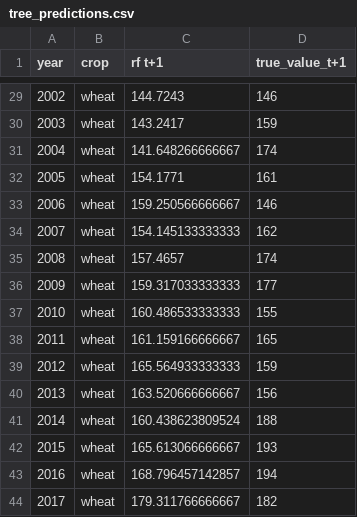
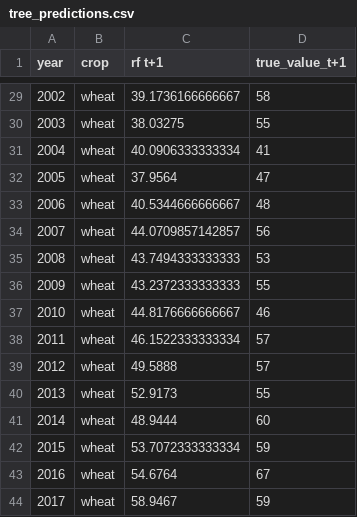
Before and after one commit to Beau-Smit/Time-Series, a CSV file: data/tree_predictions.csv, drawn as a sheet; only a part is shown, gaps mark what is left out; the diff covers the shown part only.

```diff
--- a/data/tree_predictions.csv
+++ b/data/tree_predictions.csv
@@ -29,16 +29,16 @@
-"2002","wheat","144.7243","146"
-"2003","wheat","143.2417","159"
-"2004","wheat","141.648266666667","174"
-"2005","wheat","154.1771","161"
-"2006","wheat","159.250566666667","146"
-"2007","wheat","154.145133333333","162"
-"2008","wheat","157.4657","174"
-"2009","wheat","159.317033333333","177"
-"2010","wheat","160.486533333333","155"
-"2011","wheat","161.159166666667","165"
-"2012","wheat","165.564933333333","159"
-"2013","wheat","163.520666666667","156"
-"2014","wheat","160.438623809524","188"
-"2015","wheat","165.613066666667","193"
-"2016","wheat","168.796457142857","194"
-"2017","wheat","179.311766666667","182"
+"2002","wheat","39.1736166666667","58"
+"2003","wheat","38.03275","55"
+"2004","wheat","40.0906333333334","41"
+"2005","wheat","37.9564","47"
+"2006","wheat","40.5344666666667","48"
+"2007","wheat","44.0709857142857","56"
+"2008","wheat","43.7494333333333","53"
+"2009","wheat","43.2372333333333","55"
+"2010","wheat","44.8176666666667","46"
+"2011","wheat","46.1522333333334","57"
+"2012","wheat","49.5888","57"
+"2013","wheat","52.9173","55"
+"2014","wheat","48.9444","60"
+"2015","wheat","53.7072333333334","59"
+"2016","wheat","54.6764","67"
+"2017","wheat","58.9467","59"
```
Also changed, not shown: 83 edited cells elsewhere in this file, 1 other file.
